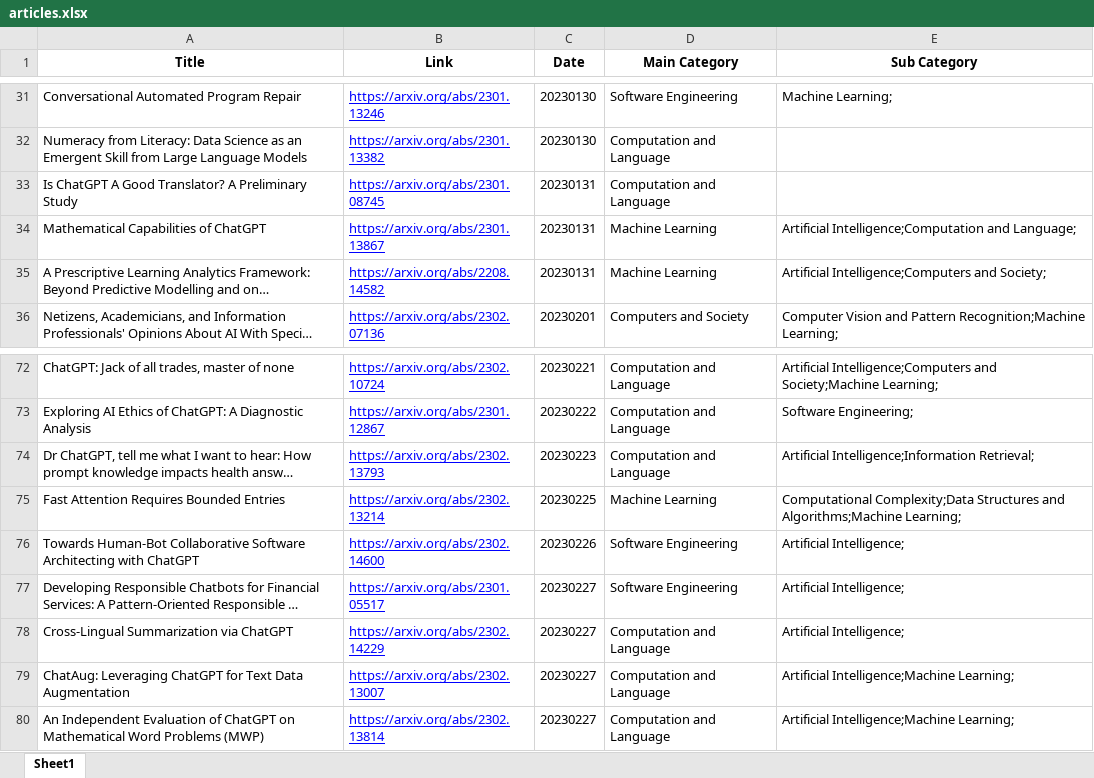
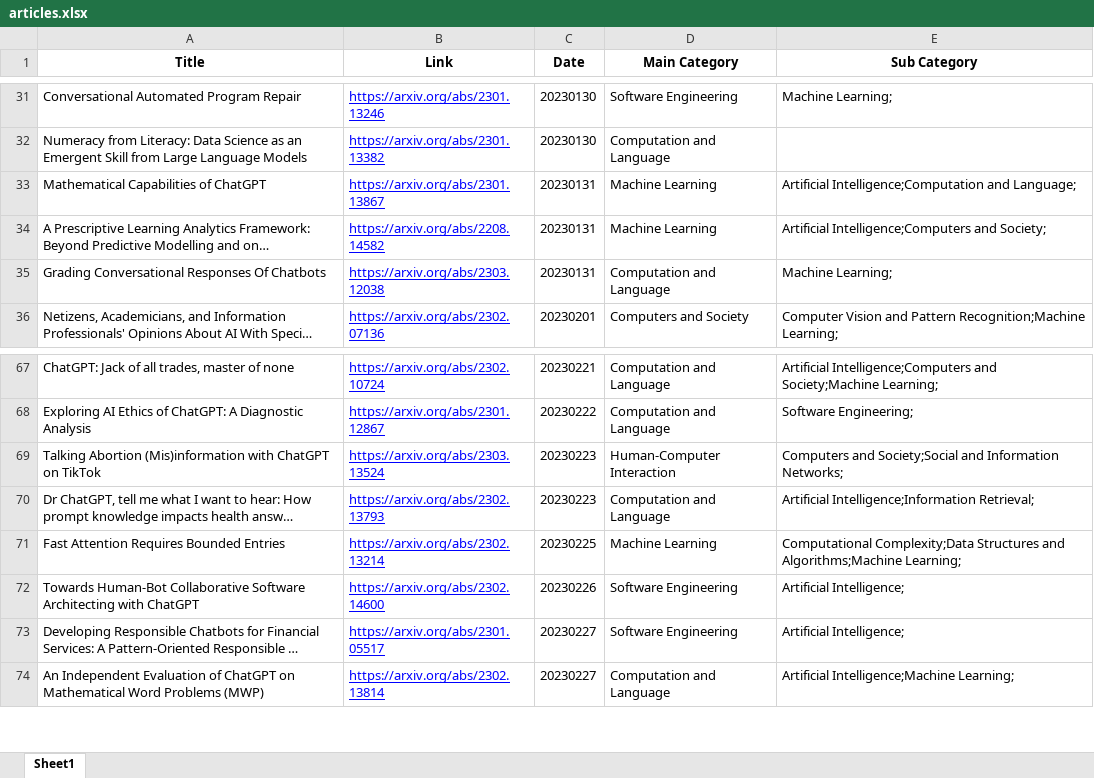
Before and after one commit to SNNUBIAI/chatgpt_arxiv_analysis, an Excel workbook: articles.xlsx, sheet Sheet1, drawn as a sheet; only a part is shown, gaps mark what is left out; long unchanged cells end in …; values as stored, in another font and other column widths than the file's, no borders; removed rows and columns are numbered as before the commit, all else as after; the diff covers the shown part only; the diff names each change by its address in the sheet, - before the commit and + after, or states it on an @@ line.

```diff
--- a/articles.xlsx (sheet Sheet1)
+++ b/articles.xlsx (sheet Sheet1)
-row 33: Is ChatGPT A Good Translator? A Preliminary Study | https://arxiv.org/abs/2301.08745 | 20230131 | Computation and Language
+row 35: Grading Conversational Responses Of Chatbots | https://arxiv.org/abs/2303.12038 | 20230131 | Computation and Language | Machine Learning;
+row 69: Talking Abortion (Mis)information with ChatGPT on TikTok | https://arxiv.org/abs/2303.13524 | 20230223 | Human-Computer Interaction | Computers and Society;Social and Information Networks;
-row 78: Cross-Lingual Summarization via ChatGPT | https://arxiv.org/abs/2302.14229 | 20230227 | Computation and Language | Artificial Intelligence;
-row 79: ChatAug: Leveraging ChatGPT for Text Data Augmentation | https://arxiv.org/abs/2302.13007 | 20230227 | Computation and Language | Artificial Intelligence;Machine Learning;
```
Also changed, not shown: 217 added rows, 13 removed rows and 4 edited cells elsewhere in this sheet, 7 other files.
